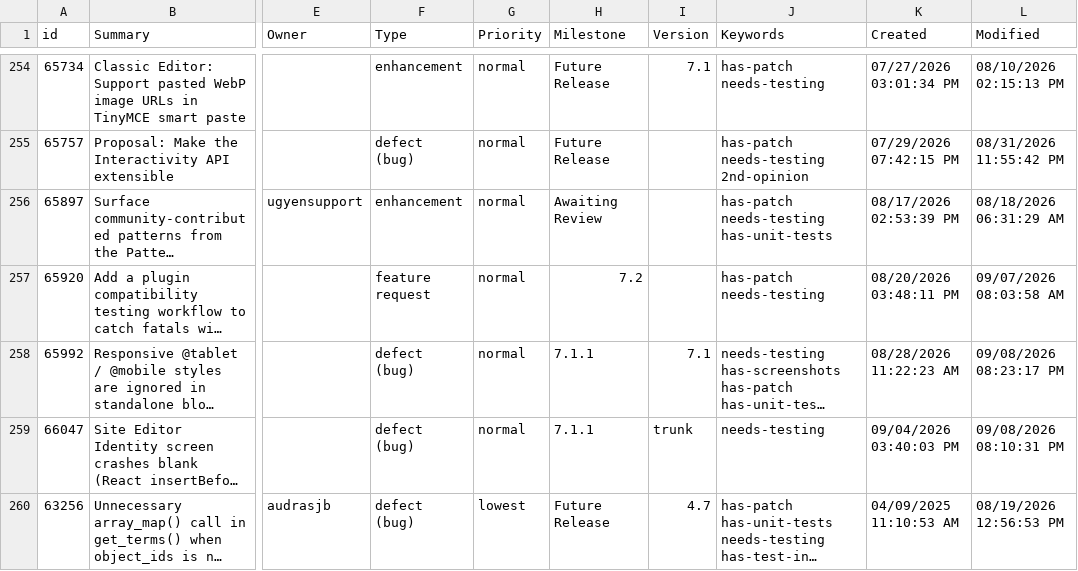
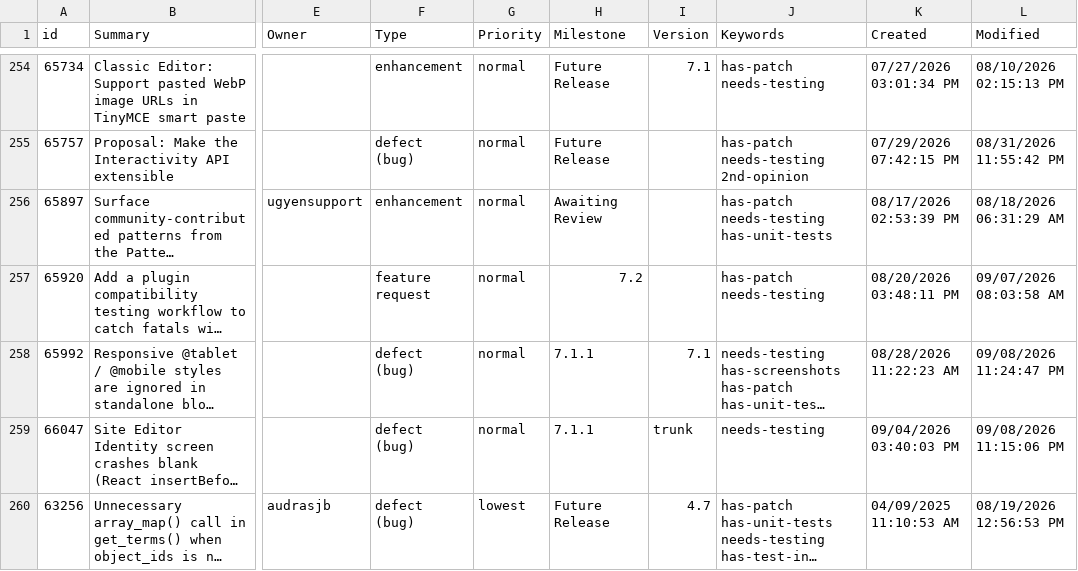
Before and after one commit to jamesbregenzer/wp-core-radar, a CSV file: data/raw/manual/2026-09-08/general_needs_testing.csv, drawn as a sheet; only a part is shown, gaps mark what is left out; long unchanged cells end in …; the diff names each change by its address in the sheet, - before the commit and + after, or states it on an @@ line.

Commit message:
Update radar data

```diff
--- a/data/raw/manual/2026-09-08/general_needs_testing.csv
+++ b/data/raw/manual/2026-09-08/general_needs_testing.csv
-L258 (Modified): 09/08/2026 08:23:17 PM
+L258 (Modified): 09/08/2026 11:24:47 PM
-L259 (Modified): 09/08/2026 08:10:31 PM
+L259 (Modified): 09/08/2026 11:15:06 PM
```
Also changed, not shown: 5 other files.
